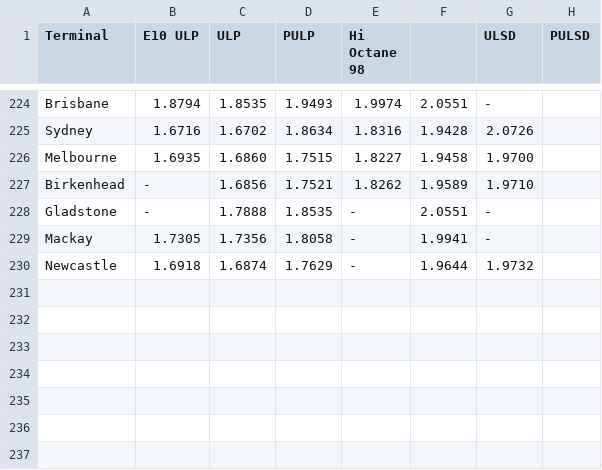
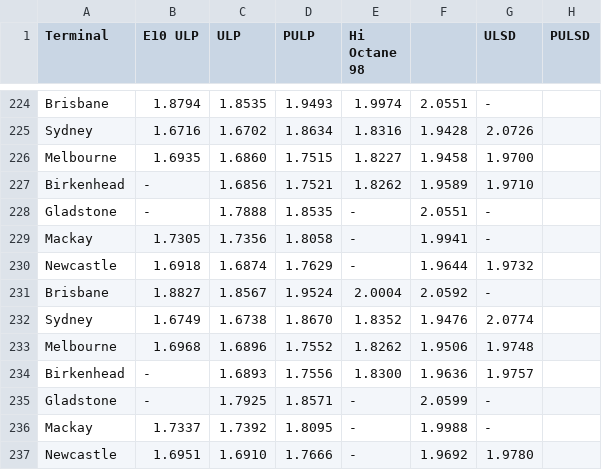
Before and after one commit to nwbort/tgp-freedomfuels, a CSV file: tgp-freedomfuels-history.csv, drawn as a sheet; only a part is shown, gaps mark what is left out; the diff names each change by its address in the sheet, - before the commit and + after, or states it on an @@ line.

```diff
--- a/tgp-freedomfuels-history.csv
+++ b/tgp-freedomfuels-history.csv
+row 231: Brisbane | 1.8827 | 1.8567 | 1.9524 | 2.0004 | 2.0592 | -
+row 232: Sydney | 1.6749 | 1.6738 | 1.8670 | 1.8352 | 1.9476 | 2.0774
+row 233: Melbourne | 1.6968 | 1.6896 | 1.7552 | 1.8262 | 1.9506 | 1.9748
+row 234: Birkenhead | - | 1.6893 | 1.7556 | 1.8300 | 1.9636 | 1.9757
+row 235: Gladstone | - | 1.7925 | 1.8571 | - | 2.0599 | -
+row 236: Mackay | 1.7337 | 1.7392 | 1.8095 | - | 1.9988 | -
+row 237: Newcastle | 1.6951 | 1.6910 | 1.7666 | - | 1.9692 | 1.9780
```
Also changed, not shown: tgp-freedomfuels-current.csv, 2 other files.
